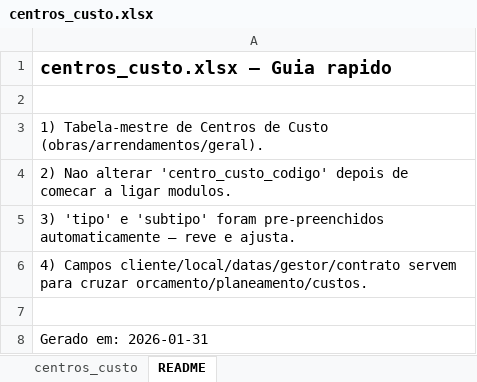
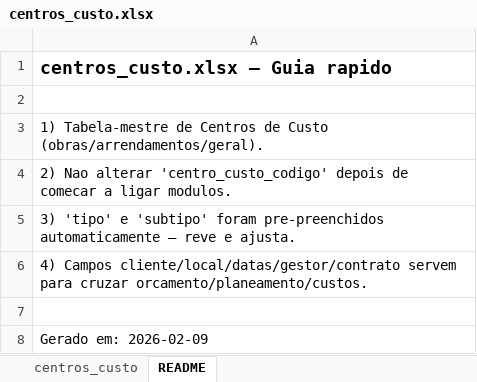
Before and after one commit to BailaoHugo/https-github.com-hugo_bailao-empresa-gestao, an Excel workbook: 00_CONFIG/centros_custo.xlsx, sheet README, drawn as a sheet; values as stored, in another font and other column widths than the file's, no borders; the diff names each change by its address in the sheet, - before the commit and + after, or states it on an @@ line.

```diff
--- a/00_CONFIG/centros_custo.xlsx (sheet README)
+++ b/00_CONFIG/centros_custo.xlsx (sheet README)
-A8: Gerado em: 2026-01-31
+A8: Gerado em: 2026-02-09
```
Also changed, not shown: sheet centros_custo, 03_CONTABILIDADE_ANALITICA/dados/alocacao_diaria.xlsx, 03_CONTABILIDADE_ANALITICA/dados/custos_linhas.xlsx, 36 other files.
